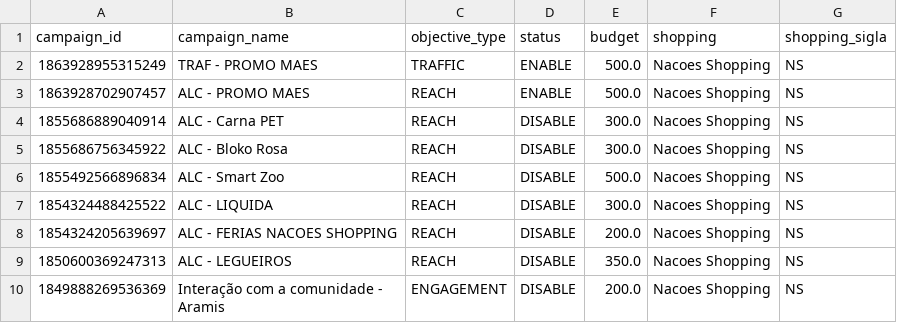
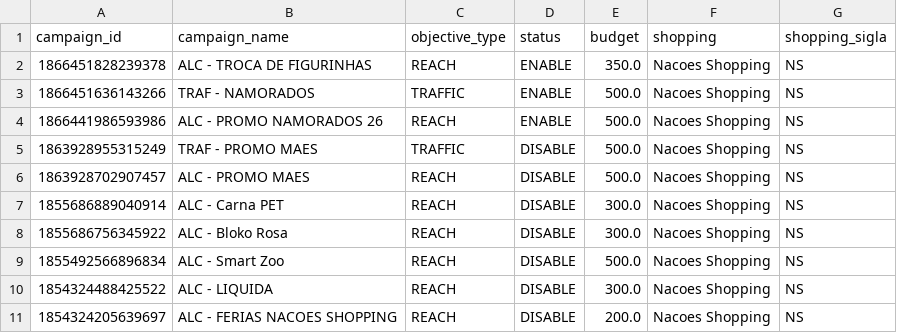
Before and after one commit to carlosgravi/dashboard-media-monitoring, a CSV file: Dados/TikTok_Ads/campanhas_metadata.csv, drawn as a sheet; only a part is shown; the shorter side is filled out with more unchanged rows.

```diff
--- a/Dados/TikTok_Ads/campanhas_metadata.csv
+++ b/Dados/TikTok_Ads/campanhas_metadata.csv
@@ -1,4 +1,7 @@
 campaign_id,campaign_name,objective_type,status,budget,shopping,shopping_sigla
-1863928955315249,TRAF - PROMO MAES,TRAFFIC,ENABLE,500.0,Nacoes Shopping,NS
-1863928702907457,ALC - PROMO MAES,REACH,ENABLE,500.0,Nacoes Shopping,NS
+1866451828239378,ALC - TROCA DE FIGURINHAS,REACH,ENABLE,350.0,Nacoes Shopping,NS
+1866451636143266,TRAF - NAMORADOS,TRAFFIC,ENABLE,500.0,Nacoes Shopping,NS
+1866441986593986,ALC - PROMO NAMORADOS 26,REACH,ENABLE,500.0,Nacoes Shopping,NS
+1863928955315249,TRAF - PROMO MAES,TRAFFIC,DISABLE,500.0,Nacoes Shopping,NS
+1863928702907457,ALC - PROMO MAES,REACH,DISABLE,500.0,Nacoes Shopping,NS
 1855686889040914,ALC - Carna PET,REACH,DISABLE,300.0,Nacoes Shopping,NS
```
Also changed, not shown: Dados/Google_Ads/alcance_frequencia.csv, Dados/Search_Console/oportunidades_seo.csv, 47 other files.
